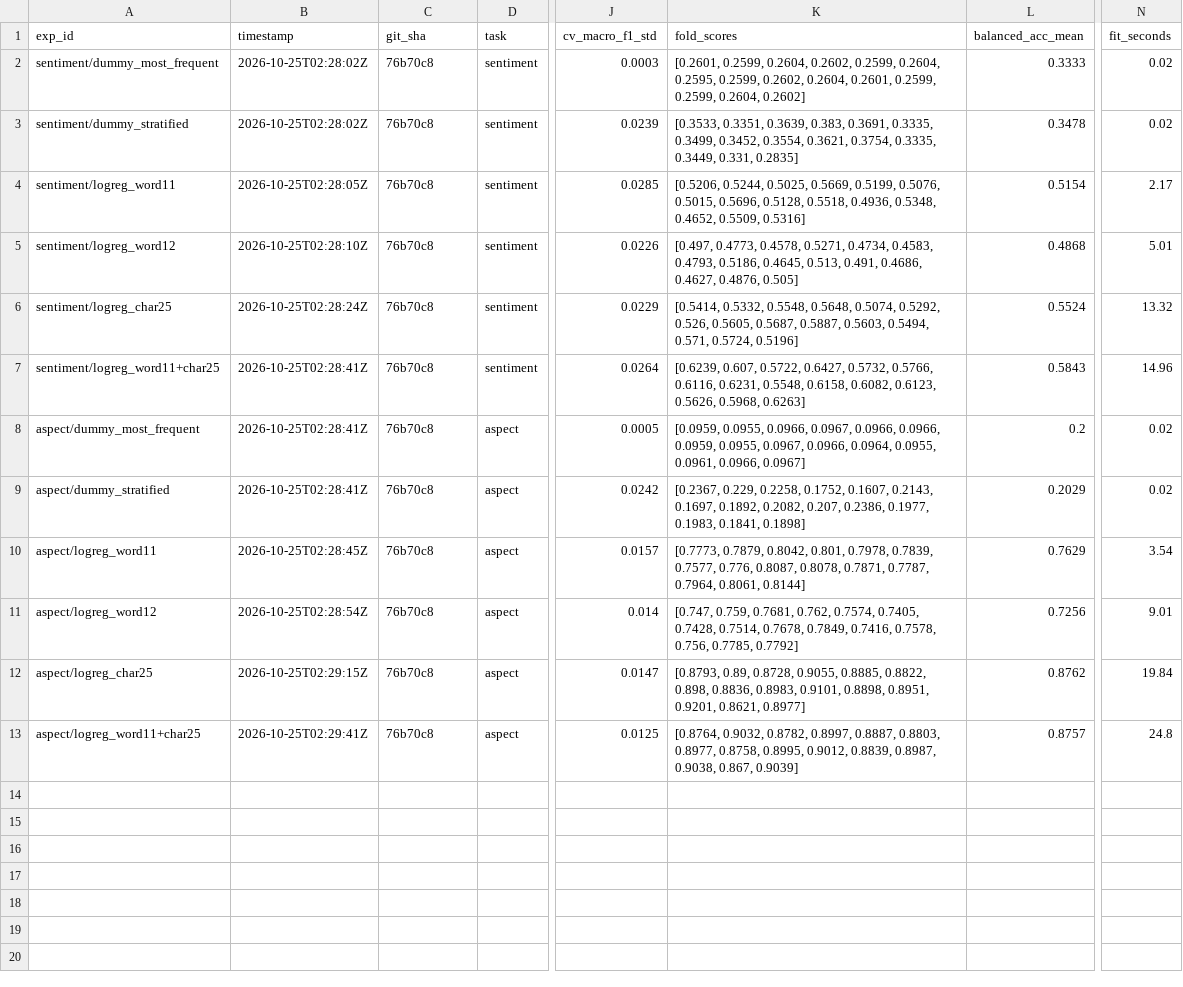
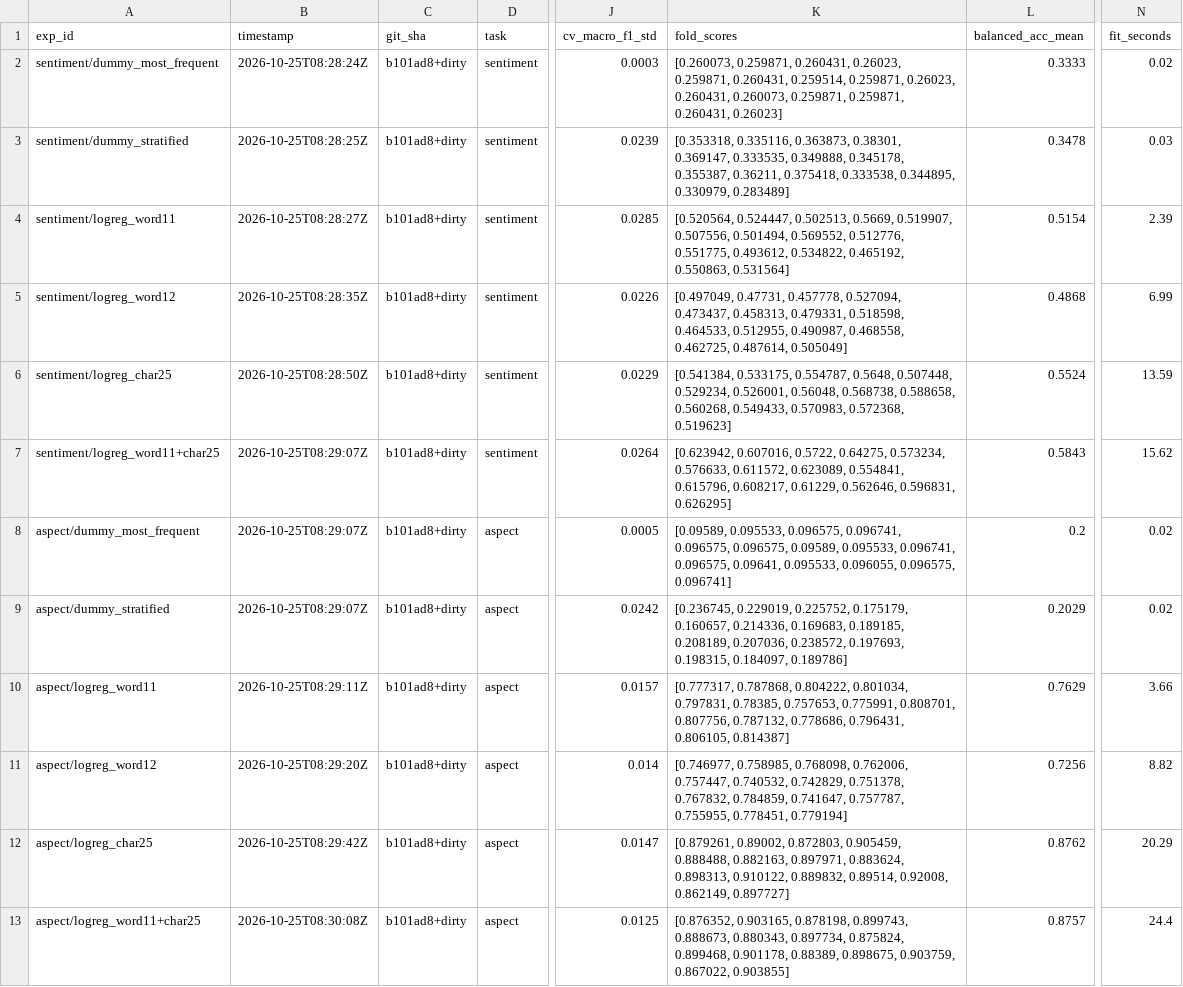
Before and after one commit to Loai-Alrazi/arabic-restaurant-review-analysis, a CSV file: reports/experiments.csv, drawn as a sheet; only a part is shown, gaps mark what is left out; the diff names each change by its address in the sheet, - before the commit and + after, or states it on an @@ line.

Commit message:
M3: append log rows as they finish, fixed label set, dirty-tree flag, 6-decimal fold scores, extra runner tests

```diff
--- a/reports/experiments.csv
+++ b/reports/experiments.csv
-B2 (timestamp): 2026-10-25T02:28:02Z
+B2 (timestamp): 2026-10-25T08:28:24Z
-C2:C13 (git_sha): 76b70c8
+C2:C13 (git_sha): b101ad8+dirty
-K2 (fold_scores): [0.2601, 0.2599, 0.2604, 0.2602, 0.2599, 0.2604, 0.2595, 0.2599, 0.2602, 0.2604, 0.2601, 0.2599, 0.2599, 0.2604, 0.2602]
+K2 (fold_scores): [0.260073, 0.259871, 0.260431, 0.26023, 0.259871, 0.260431, 0.259514, 0.259871, 0.26023, 0.260431, 0.260073, 0.259871, 0.259871, 0.260431, 0.26023]
-B3 (timestamp): 2026-10-25T02:28:02Z
+B3 (timestamp): 2026-10-25T08:28:25Z
-K3 (fold_scores): [0.3533, 0.3351, 0.3639, 0.383, 0.3691, 0.3335, 0.3499, 0.3452, 0.3554, 0.3621, 0.3754, 0.3335, 0.3449, 0.331, 0.2835]
+K3 (fold_scores): [0.353318, 0.335116, 0.363873, 0.38301, 0.369147, 0.333535, 0.349888, 0.345178, 0.355387, 0.36211, 0.375418, 0.333538, 0.344895, 0.330979, 0.283489]
-N3 (fit_seconds): 0.02
+N3 (fit_seconds): 0.03
-B4 (timestamp): 2026-10-25T02:28:05Z
+B4 (timestamp): 2026-10-25T08:28:27Z
-K4 (fold_scores): [0.5206, 0.5244, 0.5025, 0.5669, 0.5199, 0.5076, 0.5015, 0.5696, 0.5128, 0.5518, 0.4936, 0.5348, 0.4652, 0.5509, 0.5316]
+K4 (fold_scores): [0.520564, 0.524447, 0.502513, 0.5669, 0.519907, 0.507556, 0.501494, 0.569552, 0.512776, 0.551775, 0.493612, 0.534822, 0.465192, 0.550863, 0.531564]
-N4 (fit_seconds): 2.17
+N4 (fit_seconds): 2.39
-B5 (timestamp): 2026-10-25T02:28:10Z
+B5 (timestamp): 2026-10-25T08:28:35Z
-K5 (fold_scores): [0.497, 0.4773, 0.4578, 0.5271, 0.4734, 0.4583, 0.4793, 0.5186, 0.4645, 0.513, 0.491, 0.4686, 0.4627, 0.4876, 0.505]
+K5 (fold_scores): [0.497049, 0.47731, 0.457778, 0.527094, 0.473437, 0.458313, 0.479331, 0.518598, 0.464533, 0.512955, 0.490987, 0.468558, 0.462725, 0.487614, 0.505049]
-N5 (fit_seconds): 5.01
+N5 (fit_seconds): 6.99
-B6 (timestamp): 2026-10-25T02:28:24Z
+B6 (timestamp): 2026-10-25T08:28:50Z
-K6 (fold_scores): [0.5414, 0.5332, 0.5548, 0.5648, 0.5074, 0.5292, 0.526, 0.5605, 0.5687, 0.5887, 0.5603, 0.5494, 0.571, 0.5724, 0.5196]
+K6 (fold_scores): [0.541384, 0.533175, 0.554787, 0.5648, 0.507448, 0.529234, 0.526001, 0.56048, 0.568738, 0.588658, 0.560268, 0.549433, 0.570983, 0.572368, 0.519623]
-N6 (fit_seconds): 13.32
+N6 (fit_seconds): 13.59
-B7:B9 (timestamp): 2026-10-25T02:28:41Z
+B7:B9 (timestamp): 2026-10-25T08:29:07Z
-K7 (fold_scores): [0.6239, 0.607, 0.5722, 0.6427, 0.5732, 0.5766, 0.6116, 0.6231, 0.5548, 0.6158, 0.6082, 0.6123, 0.5626, 0.5968, 0.6263]
+K7 (fold_scores): [0.623942, 0.607016, 0.5722, 0.64275, 0.573234, 0.576633, 0.611572, 0.623089, 0.554841, 0.615796, 0.608217, 0.61229, 0.562646, 0.596831, 0.626295]
-N7 (fit_seconds): 14.96
+N7 (fit_seconds): 15.62
-K8 (fold_scores): [0.0959, 0.0955, 0.0966, 0.0967, 0.0966, 0.0966, 0.0959, 0.0955, 0.0967, 0.0966, 0.0964, 0.0955, 0.0961, 0.0966, 0.0967]
+K8 (fold_scores): [0.09589, 0.095533, 0.096575, 0.096741, 0.096575, 0.096575, 0.09589, 0.095533, 0.096741, 0.096575, 0.09641, 0.095533, 0.096055, 0.096575, 0.096741]
-K9 (fold_scores): [0.2367, 0.229, 0.2258, 0.1752, 0.1607, 0.2143, 0.1697, 0.1892, 0.2082, 0.207, 0.2386, 0.1977, 0.1983, 0.1841, 0.1898]
+K9 (fold_scores): [0.236745, 0.229019, 0.225752, 0.175179, 0.160657, 0.214336, 0.169683, 0.189185, 0.208189, 0.207036, 0.238572, 0.197693, 0.198315, 0.184097, 0.189786]
-B10 (timestamp): 2026-10-25T02:28:45Z
+B10 (timestamp): 2026-10-25T08:29:11Z
-K10 (fold_scores): [0.7773, 0.7879, 0.8042, 0.801, 0.7978, 0.7839, 0.7577, 0.776, 0.8087, 0.8078, 0.7871, 0.7787, 0.7964, 0.8061, 0.8144]
+K10 (fold_scores): [0.777317, 0.787868, 0.804222, 0.801034, 0.797831, 0.78385, 0.757653, 0.775991, 0.808701, 0.807756, 0.787132, 0.778686, 0.796431, 0.806105, 0.814387]
-N10 (fit_seconds): 3.54
+N10 (fit_seconds): 3.66
-B11 (timestamp): 2026-10-25T02:28:54Z
+B11 (timestamp): 2026-10-25T08:29:20Z
-K11 (fold_scores): [0.747, 0.759, 0.7681, 0.762, 0.7574, 0.7405, 0.7428, 0.7514, 0.7678, 0.7849, 0.7416, 0.7578, 0.756, 0.7785, 0.7792]
+K11 (fold_scores): [0.746977, 0.758985, 0.768098, 0.762006, 0.757447, 0.740532, 0.742829, 0.751378, 0.767832, 0.784859, 0.741647, 0.757787, 0.755955, 0.778451, 0.779194]
-N11 (fit_seconds): 9.01
+N11 (fit_seconds): 8.82
-B12 (timestamp): 2026-10-25T02:29:15Z
+B12 (timestamp): 2026-10-25T08:29:42Z
-K12 (fold_scores): [0.8793, 0.89, 0.8728, 0.9055, 0.8885, 0.8822, 0.898, 0.8836, 0.8983, 0.9101, 0.8898, 0.8951, 0.9201, 0.8621, 0.8977]
+K12 (fold_scores): [0.879261, 0.89002, 0.872803, 0.905459, 0.888488, 0.882163, 0.897971, 0.883624, 0.898313, 0.910122, 0.889832, 0.89514, 0.92008, 0.862149, 0.897727]
-N12 (fit_seconds): 19.84
+N12 (fit_seconds): 20.29
-B13 (timestamp): 2026-10-25T02:29:41Z
+B13 (timestamp): 2026-10-25T08:30:08Z
-K13 (fold_scores): [0.8764, 0.9032, 0.8782, 0.8997, 0.8887, 0.8803, 0.8977, 0.8758, 0.8995, 0.9012, 0.8839, 0.8987, 0.9038, 0.867, 0.9039]
+K13 (fold_scores): [0.876352, 0.903165, 0.878198, 0.899743, 0.888673, 0.880343, 0.897734, 0.875824, 0.899468, 0.901178, 0.88389, 0.898675, 0.903759, 0.867022, 0.903855]
-N13 (fit_seconds): 24.8
+N13 (fit_seconds): 24.4
```
Also changed, not shown: 3 other files.
